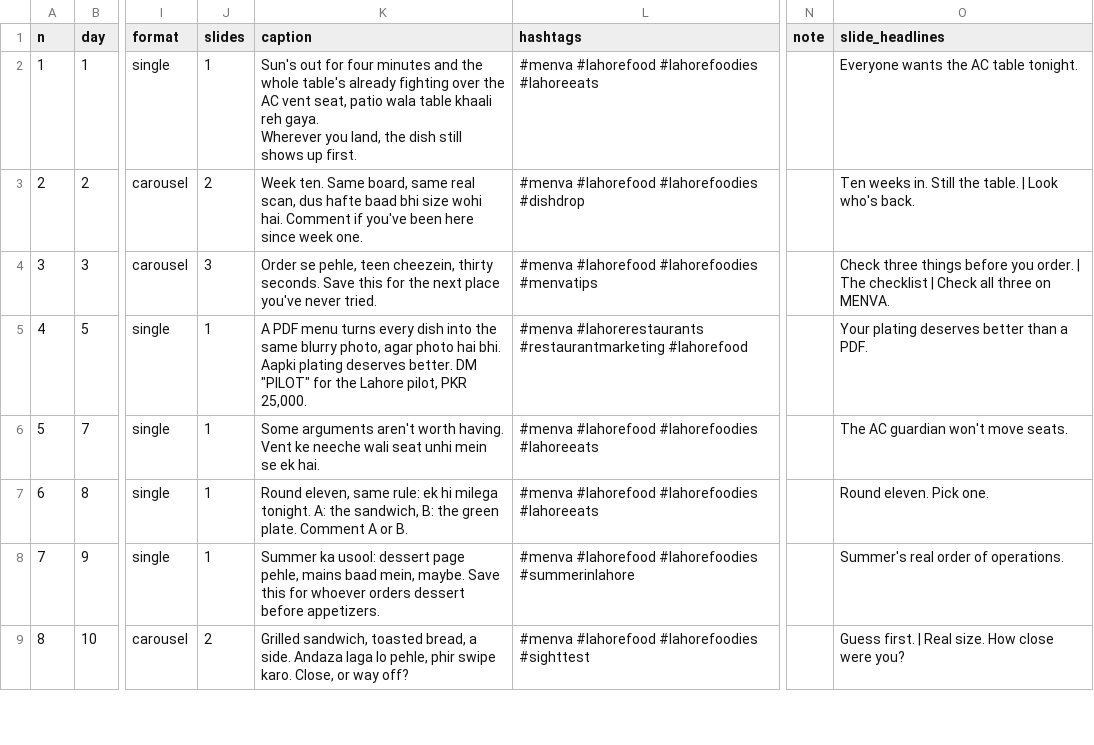
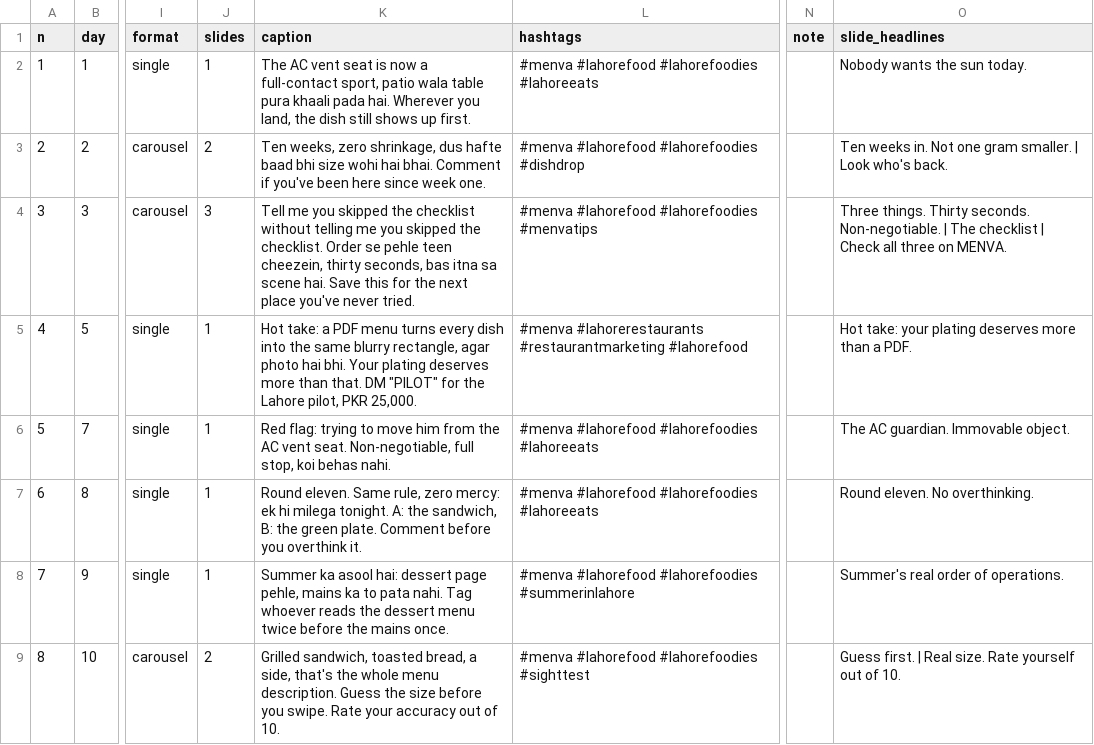
Before and after one commit to gamenailer0-oss/menva-mvp, a CSV file: social/content/calendar-3.csv, drawn as a sheet; only a part is shown, gaps mark what is left out; ↵ is a line break in a cell; the diff covers the shown part only; the diff names each change by its address in the sheet, - before the commit and + after, or states it on an @@ line.

```diff
--- a/social/content/calendar-3.csv
+++ b/social/content/calendar-3.csv
-K2 (caption): Sun's out for four minutes and the whole table's already fighting over the AC vent seat, patio wala table khaali reh gaya. ↵ Wherever you…
+K2 (caption): The AC vent seat is now a full-contact sport, patio wala table pura khaali pada hai. Wherever you…
-O2 (slide_headlines): Everyone wants the AC table tonight.
+O2 (slide_headlines): Nobody wants the sun today.
-K3 (caption): Week ten. Same board, same real scan, dus hafte baad bhi size wohi hai. Comment if…
+K3 (caption): Ten weeks, zero shrinkage, dus hafte baad bhi size wohi hai bhai. Comment if…
-O3 (slide_headlines): …weeks in. Still the table. | Look…
+O3 (slide_headlines): …weeks in. Not one gram smaller. | Look…
-K4 (caption): Order se pehle, teen cheezein, thirty seconds. Save this…
+K4 (caption): Tell me you skipped the checklist without telling me you skipped the checklist. Order se pehle teen cheezein, thirty seconds, bas itna sa scene hai. Save this…
-O4 (slide_headlines): Check three things before you order. | The…
+O4 (slide_headlines): Three things. Thirty seconds. Non-negotiable. | The…
-K5 (caption): A PDF menu turns every dish into the same blurry photo, agar photo hai bhi. Aapki plating deserves better. DM "PILOT"…
+K5 (caption): Hot take: a PDF menu turns every dish into the same blurry rectangle, agar photo hai bhi. Your plating deserves more than that. DM "PILOT"…
-O5 (slide_headlines): Your plating deserves better than a PDF.
+O5 (slide_headlines): Hot take: your plating deserves more than a PDF.
-K6 (caption): Some arguments aren't worth having. Vent ke neeche wali seat unhi mein se ek hai.
+K6 (caption): Red flag: trying to move him from the AC vent seat. Non-negotiable, full stop, koi behas nahi.
-O6 (slide_headlines): The AC guardian won't move seats.
+O6 (slide_headlines): The AC guardian. Immovable object.
-K7 (caption): Round eleven, same rule: ek hi milega tonight. A: the sandwich, B: the green plate. Comment A or B.
+K7 (caption): Round eleven. Same rule, zero mercy: ek hi milega tonight. A: the sandwich, B: the green plate. Comment before you overthink it.
-O7 (slide_headlines): Round eleven. Pick one.
+O7 (slide_headlines): Round eleven. No overthinking.
-K8 (caption): Summer ka usool: dessert page pehle, mains baad mein, maybe. Save this for whoever orders dessert before appetizers.
+K8 (caption): Summer ka asool hai: dessert page pehle, mains ka to pata nahi. Tag whoever reads the dessert menu twice before the mains once.
-K9 (caption): …bread, a side. Andaza laga lo pehle, phir swipe karo. Close, or way off?
+K9 (caption): …bread, a side, that's the whole menu description. Guess the size before you swipe. Rate your accuracy out of 10.
-O9 (slide_headlines): …Real size. How close were you?
+O9 (slide_headlines): …Real size. Rate yourself out of 10.
```
Also changed, not shown: 59 edited cells elsewhere in this file, 2 other files.
